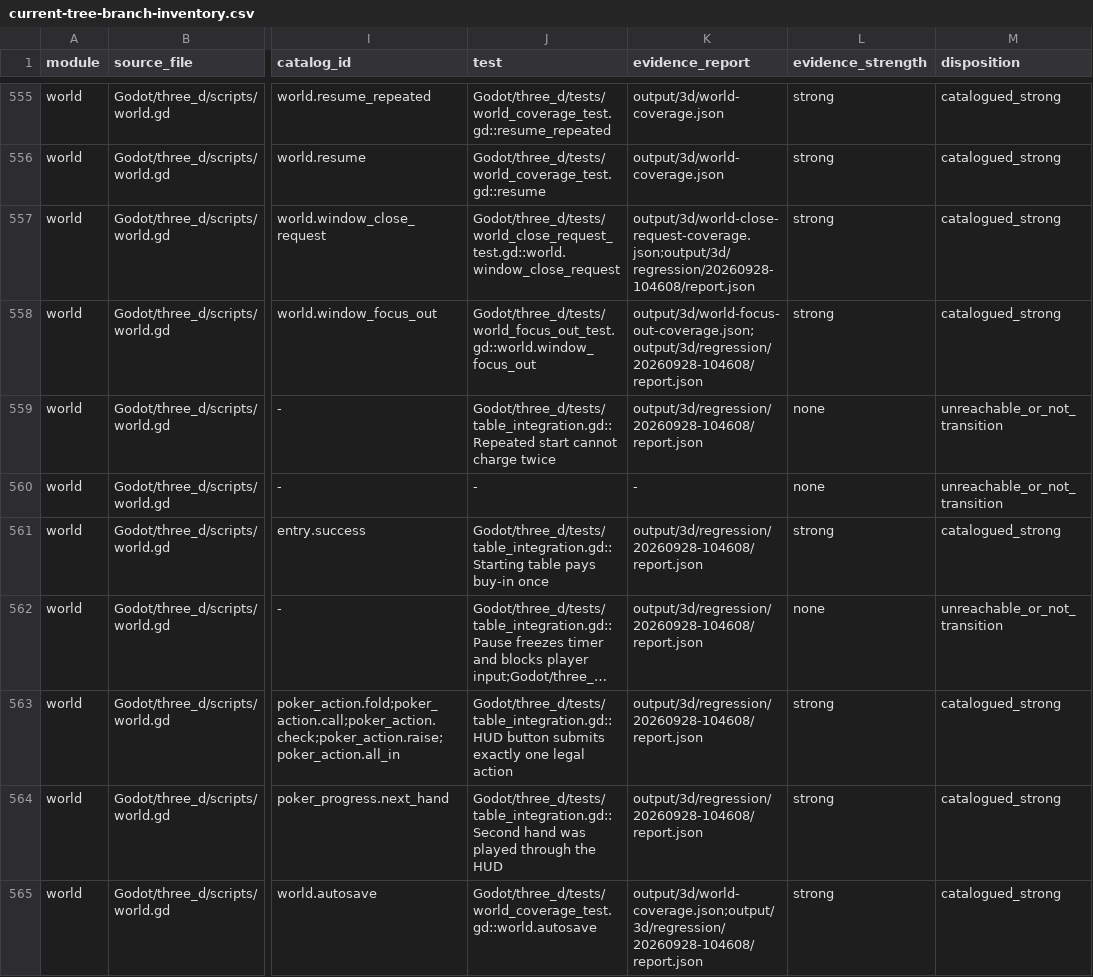
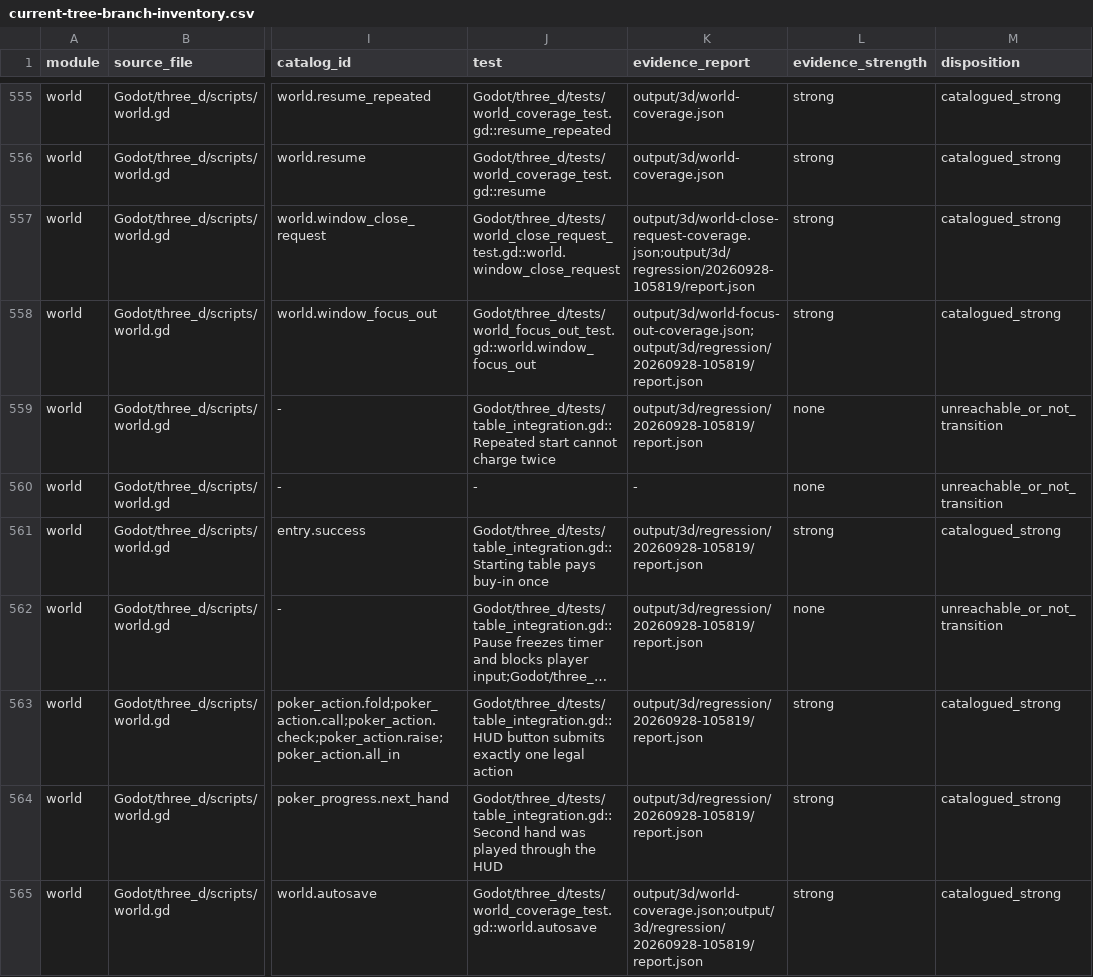
Before and after one commit to spring10-15/Texas-pub, a CSV file: docs/3d-production/external-handoff/A8-global-catalog-audit/current-tree-branch-inventory.csv, drawn as a sheet; only a part is shown, gaps mark what is left out; long unchanged cells end in …; the diff covers the shown part only; the diff names each change by its address in the sheet, - before the commit and + after, or states it on an @@ line.

```diff
--- a/docs/3d-production/external-handoff/A8-global-catalog-audit/current-tree-branch-inventory.csv
+++ b/docs/3d-production/external-handoff/A8-global-catalog-audit/current-tree-branch-inventory.csv
-K557 (evidence_report): output/3d/world-close-request-coverage.json;output/3d/regression/20260928-104608/report.json
+K557 (evidence_report): output/3d/world-close-request-coverage.json;output/3d/regression/20260928-105819/report.json
-K558 (evidence_report): output/3d/world-focus-out-coverage.json;output/3d/regression/20260928-104608/report.json
+K558 (evidence_report): output/3d/world-focus-out-coverage.json;output/3d/regression/20260928-105819/report.json
-K559 (evidence_report): output/3d/regression/20260928-104608/report.json
+K559 (evidence_report): output/3d/regression/20260928-105819/report.json
-K561:K564 (evidence_report): output/3d/regression/20260928-104608/report.json
+K561:K564 (evidence_report): output/3d/regression/20260928-105819/report.json
-K565 (evidence_report): output/3d/world-coverage.json;output/3d/regression/20260928-104608/report.json
+K565 (evidence_report): output/3d/world-coverage.json;output/3d/regression/20260928-105819/report.json
```
Also changed, not shown: 61 edited cells elsewhere in this file, 8 other files.
